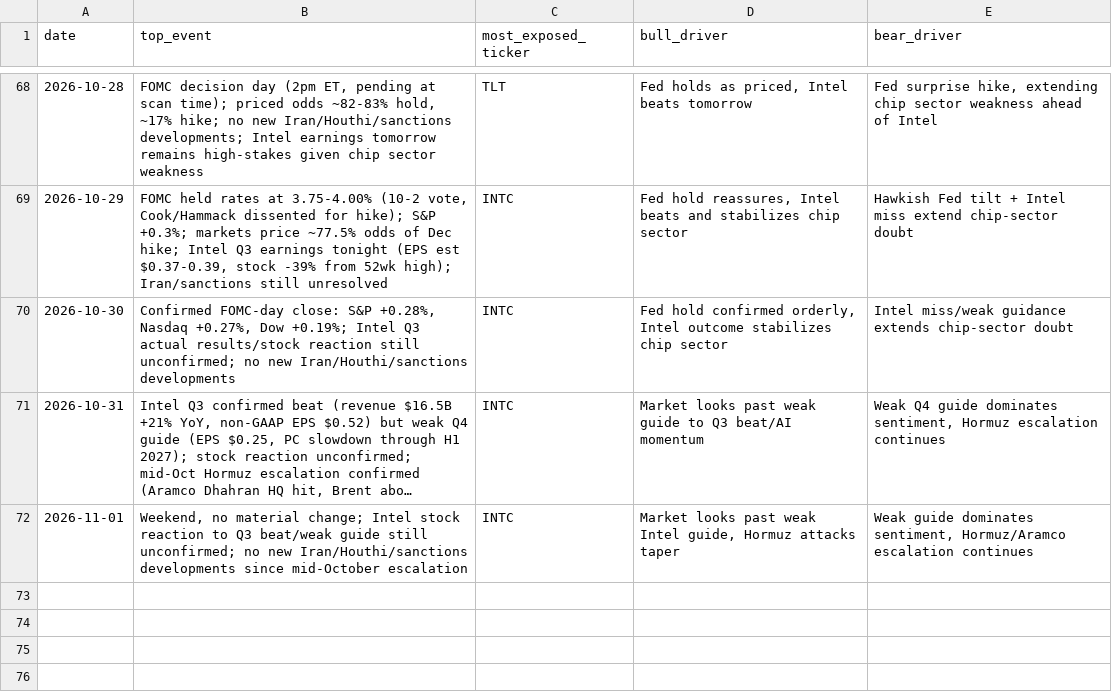
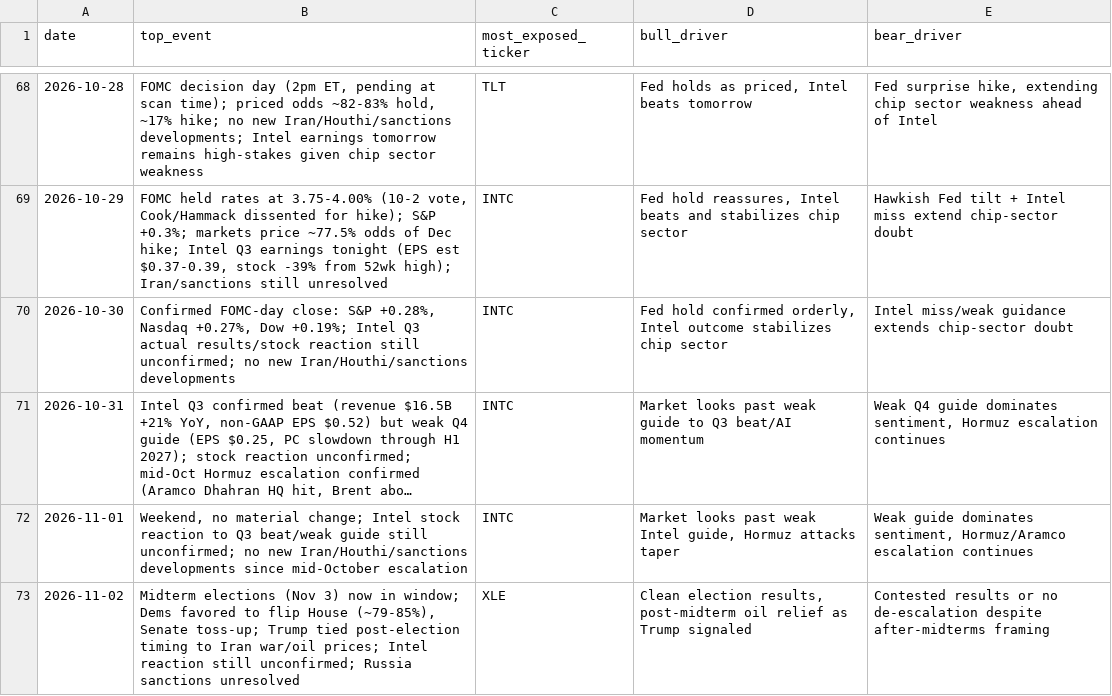
Before and after one commit to praxacharya/Kash_with_Codex_2026, a CSV file: market-tracker/outputs/log.csv, drawn as a sheet; only a part is shown, gaps mark what is left out; long unchanged cells end in ….

```diff
--- a/market-tracker/outputs/log.csv
+++ b/market-tracker/outputs/log.csv
@@ -72 +72,2 @@ date,top_event,most_exposed_ticker,bull_driver,bear_driver
 2026-11-01,"Weekend, no material change; Intel stock reaction to Q3 beat/weak guide still unconfirmed; no new Iran/Houthi/sanctions developments since mid-October escalation",INTC,"Market looks past weak Intel guide, Hormuz attacks taper","Weak guide dominates sentiment, Hormuz/Aramco escalation continues"
+2026-11-02,"Midterm elections (Nov 3) now in window; Dems favored to flip House (~79-85%), Senate toss-up; Trump tied post-election timing to Iran war/oil prices; Intel reaction still unconfirmed; Russia sanctions unresolved",XLE,"Clean election results, post-midterm oil relief as Trump signaled","Contested results or no de-escalation despite after-midterms framing"
```
Also changed, not shown: 1 other file.
